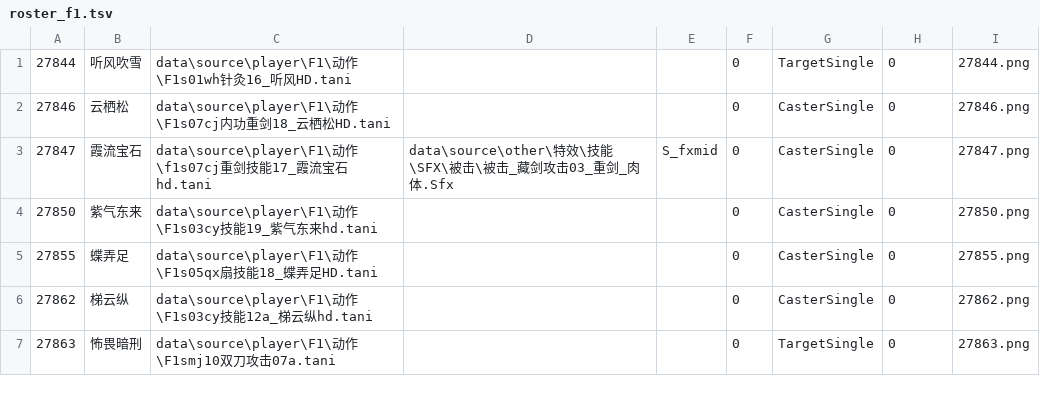
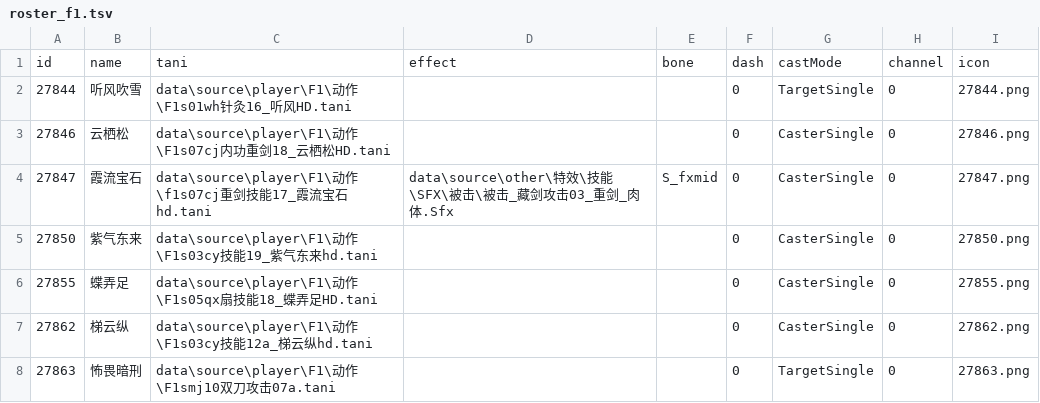
Before and after one commit to 853493541/reborn, a TSV file: ability_picker/data/roster_f1.tsv, drawn as a sheet; only a part is shown.

Commit message:
Client: v6 ability panel (roster icon grid) + roster_f1 header fix

```diff
--- a/ability_picker/data/roster_f1.tsv
+++ b/ability_picker/data/roster_f1.tsv
@@ -1 +1,2 @@
+id	name	tani	effect	bone	dash	castMode	channel	icon
 27844	听风吹雪	data\source\player\F1\动作\F1s01wh针灸16_听风HD.tani			0	TargetSingle	0	27844.png
```
Also changed, not shown: 6 other files.
